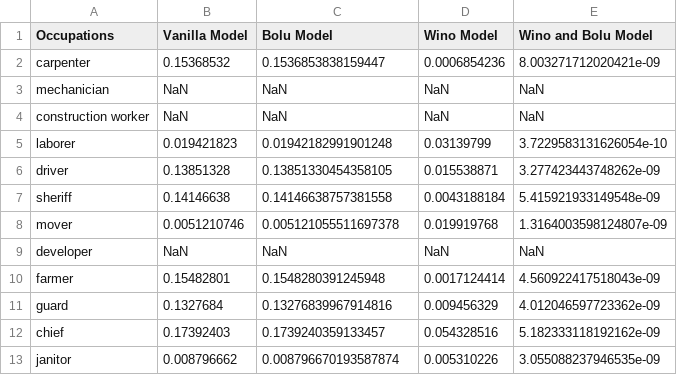
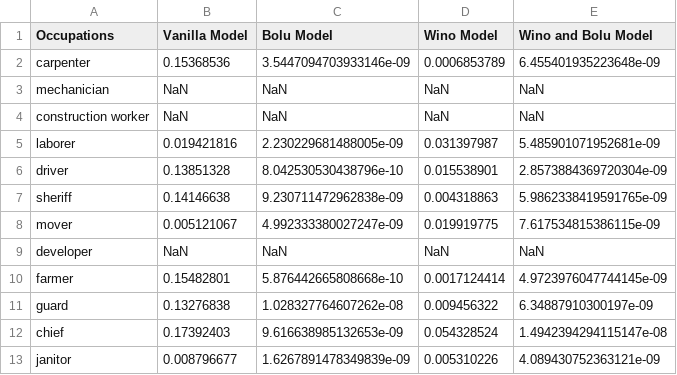
Before and after one commit to Joey-Rose/nlp_final_project, a CSV file: occupation_results.csv, drawn as a sheet; only a part is shown; the diff covers the shown part only.

```diff
--- a/occupation_results.csv
+++ b/occupation_results.csv
@@ -1,13 +1,13 @@
 Occupations,Vanilla Model,Bolu Model,Wino Model,Wino and Bolu Model
-carpenter,0.15368532,0.1536853838159447,0.0006854236,8.003271712020421e-09
+carpenter,0.15368536,3.5447094703933146e-09,0.0006853789,6.455401935223648e-09
 mechanician,NaN,NaN,NaN,NaN
 construction worker,NaN,NaN,NaN,NaN
-laborer,0.019421823,0.01942182991901248,0.03139799,3.7229583131626054e-10
-driver,0.13851328,0.13851330454358105,0.015538871,3.277423443748262e-09
-sheriff,0.14146638,0.14146638757381558,0.0043188184,5.415921933149548e-09
-mover,0.0051210746,0.005121055511697378,0.019919768,1.3164003598124807e-09
+laborer,0.019421816,2.230229681488005e-09,0.031397987,5.485901071952681e-09
+driver,0.13851328,8.042530530438796e-10,0.015538901,2.8573884369720304e-09
+sheriff,0.14146638,9.230711472962838e-09,0.004318863,5.9862338419591765e-09
+mover,0.005121067,4.992333380027247e-09,0.019919775,7.617534815386115e-09
 developer,NaN,NaN,NaN,NaN
-farmer,0.15482801,0.1548280391245948,0.0017124414,4.560922417518043e-09
-guard,0.1327684,0.13276839967914816,0.009456329,4.012046597723362e-09
-chief,0.17392403,0.1739240359133457,0.054328516,5.182333118192162e-09
-janitor,0.008796662,0.008796670193587874,0.005310226,3.055088237946535e-09
+farmer,0.15482801,5.876442665808668e-10,0.0017124414,4.9723976047744145e-09
+guard,0.13276838,1.028327764607262e-08,0.009456322,6.34887910300197e-09
+chief,0.17392403,9.616638985132653e-09,0.054328524,1.4942394294115147e-08
+janitor,0.008796677,1.6267891478349839e-09,0.005310226,4.089430752363121e-09
```
Also changed, not shown: 73 edited cells elsewhere in this file, gendered_words_results.csv, 3 other files.
